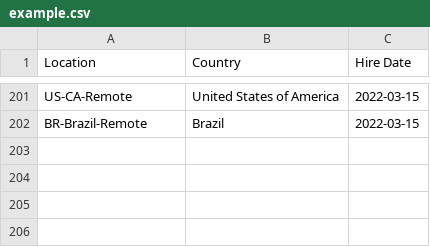
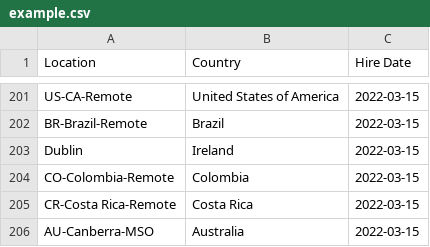
Before and after one commit to blackary/make-it-snow, a CSV file: example.csv, drawn as a sheet; only a part is shown, gaps mark what is left out.

```diff
--- a/example.csv
+++ b/example.csv
@@ -202 +202,5 @@ US-CA-Remote,United States of America,2022-03-15
 BR-Brazil-Remote,Brazil,2022-03-15
+Dublin,Ireland,2022-03-15
+CO-Colombia-Remote,Colombia,2022-03-15
+CR-Costa Rica-Remote,Costa Rica,2022-03-15
+AU-Canberra-MSO,Australia,2022-03-15
```
Also changed, not shown: 3 other files.
